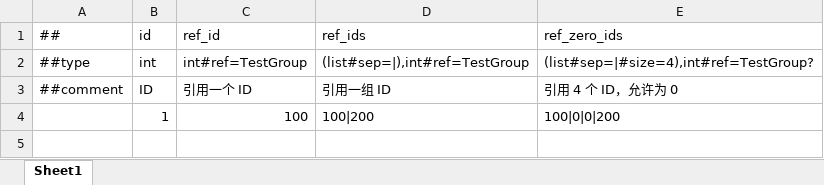
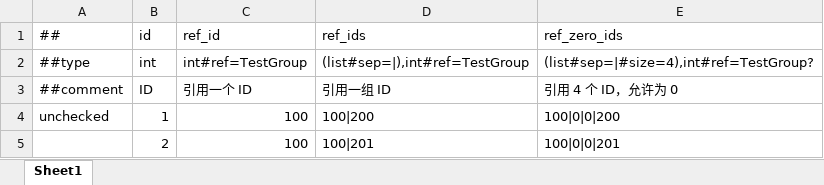
Before and after one commit to LiuOcean/Luban_Example, an Excel workbook: Data/Excels/多表引用示例_RefGroupConfig.xlsx, sheet Sheet1, drawn as a sheet; values as stored, in another font and other column widths than the file's, no borders; the diff names each change by its address in the sheet, - before the commit and + after, or states it on an @@ line.

```diff
--- a/Data/Excels/多表引用示例_RefGroupConfig.xlsx (sheet Sheet1)
+++ b/Data/Excels/多表引用示例_RefGroupConfig.xlsx (sheet Sheet1)
-A4 (##): (empty)
+A4 (##): unchecked
+row 5:  | 2 | 100 | 100|201 | 100|0|0|201
```
Also changed, not shown: 27 other files.
